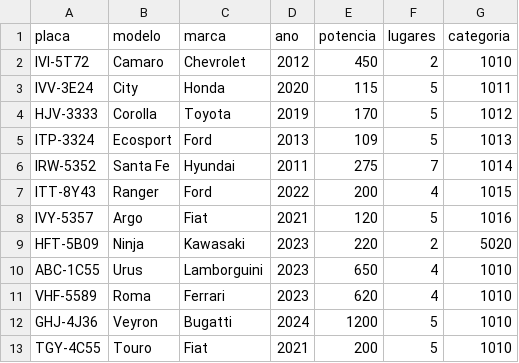
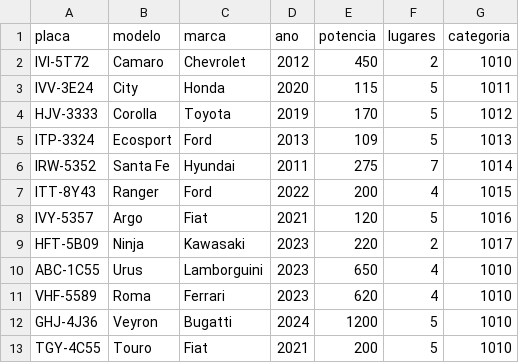
Before and after one commit to AndreLGDM/Estrutura-De-Dados-PampaLoca-, a CSV file: lib/Veiculos.csv, drawn as a sheet.

```diff
--- a/lib/Veiculos.csv
+++ b/lib/Veiculos.csv
@@ -8,3 +8,3 @@ ITT-8Y43;Ranger;Ford;2022;200;4;1015
 IVY-5357;Argo;Fiat;2021;120;5;1016
-HFT-5B09;Ninja;Kawasaki;2023;220;2;5020
+HFT-5B09;Ninja;Kawasaki;2023;220;2;1017
 ABC-1C55;Urus;Lamborguini;2023;650;4;1010
```
Also changed, not shown: lib/Locações.csv, 1 other file.
